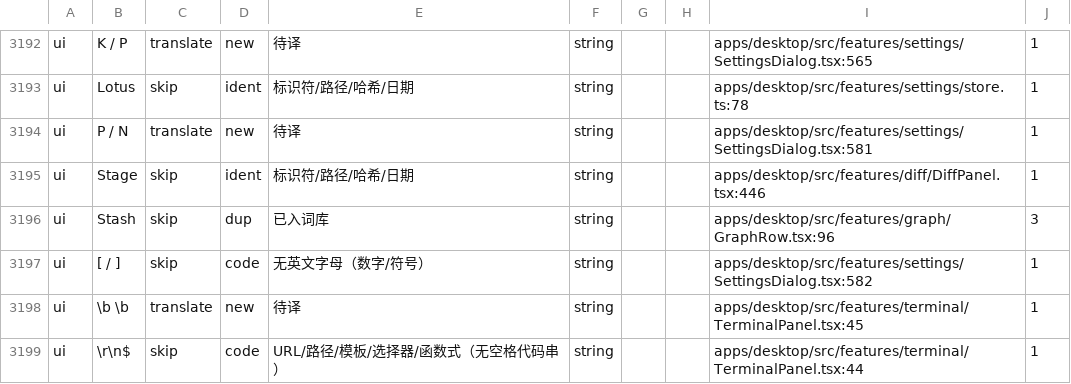
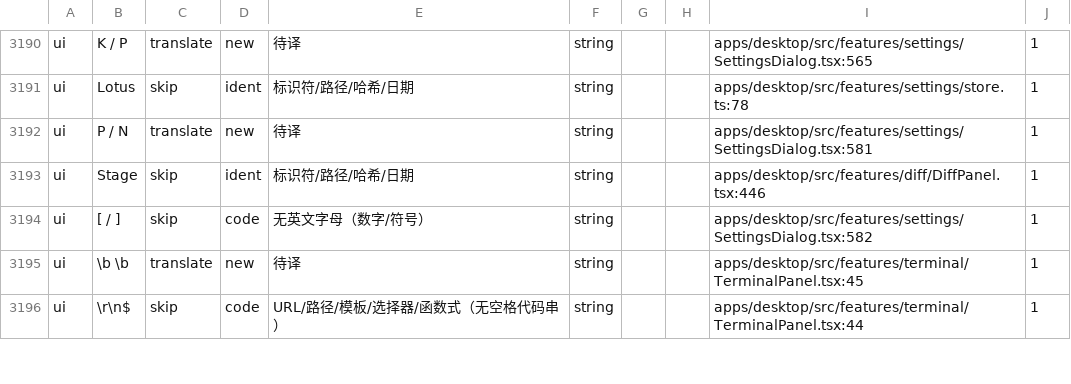
Before and after one commit to wuwuzhazha/angkorgit-zh, a TSV file: zh-dict/research/residual.tsv, drawn as a sheet; only a part is shown, gaps mark what is left out; the diff covers the shown part only; the diff names each change by its address in the sheet, - before the commit and + after, or states it on an @@ line.

```diff
--- a/zh-dict/research/residual.tsv
+++ b/zh-dict/research/residual.tsv
-row 3196: ui | Stash | skip | dup | 已入词库 | string |  |  | apps/desktop/src/features/graph/GraphRow.tsx:96 | 3
```
Also changed, not shown: 2 removed rows and 123 edited cells elsewhere in this file, zh-dict/research/batch3.tsv, zh-dict/research/residual-lines.tsv, 2 other files.
